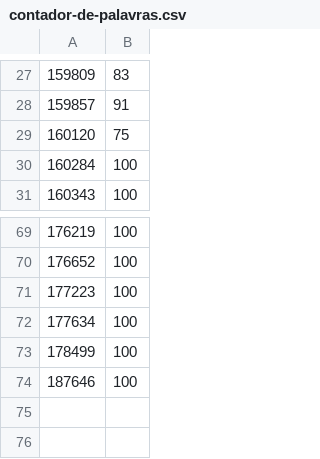
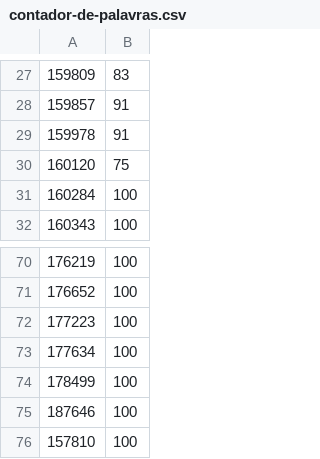
Before and after one commit to EAxxx/EA879-2017s2, a CSV file: notas/contador-de-palavras.csv, drawn as a sheet; only a part is shown, gaps mark what is left out.

Commit message:
[master] Notas de entregas atrasadas do contador de palavras

```diff
--- a/notas/contador-de-palavras.csv
+++ b/notas/contador-de-palavras.csv
@@ -28,2 +28,3 @@
 159857,91
+159978,91
 160120,75
@@ -74 +75,2 @@
 187646,100
+157810,100
```
